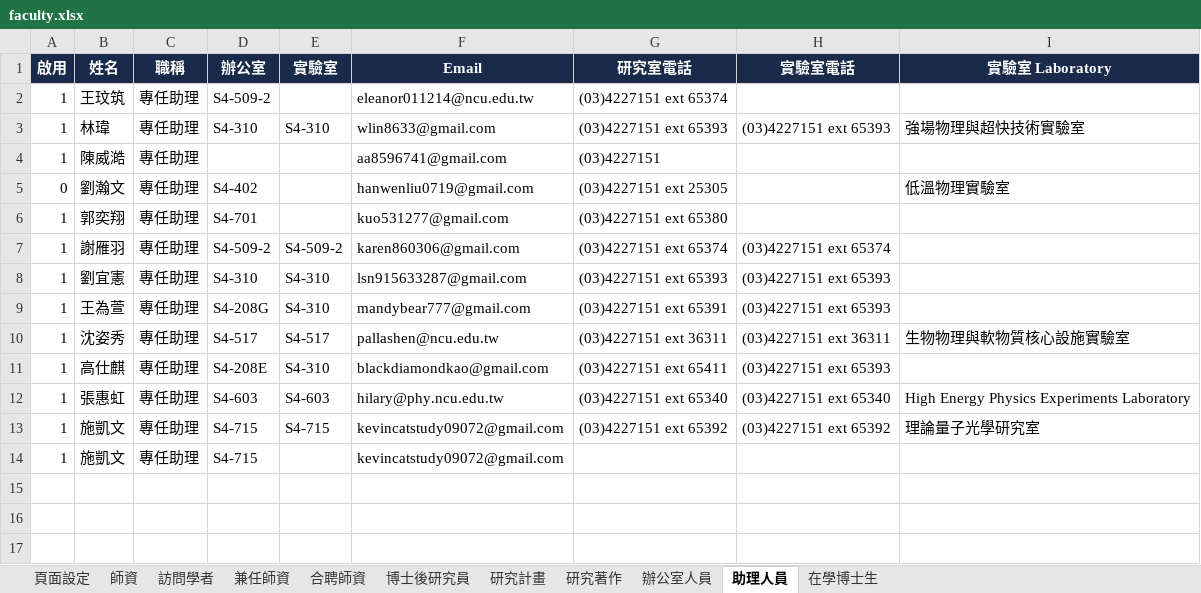
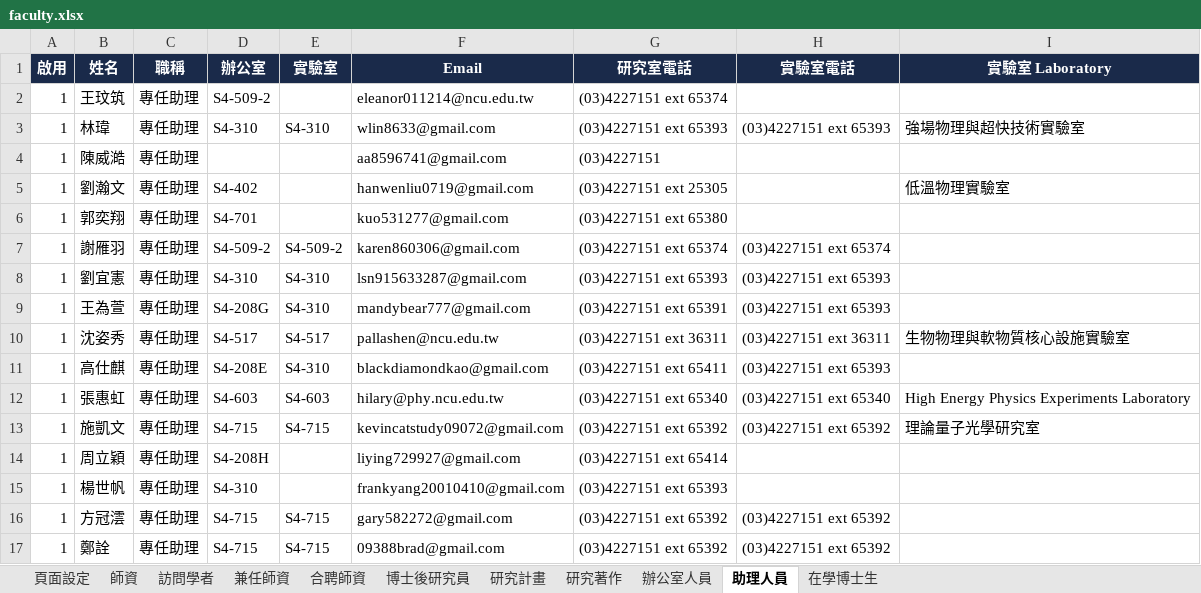
Before and after one commit to ncuphysics1986/phys.ncu.test, an Excel workbook: faculty.xlsx, sheet 助理人員, drawn as a sheet; values as stored, in another font and other column widths than the file's, no borders; addresses are those after the commit; the diff names each change by its address in the sheet, - before the commit and + after, or states it on an @@ line.

```diff
--- a/faculty.xlsx (sheet 助理人員)
+++ b/faculty.xlsx (sheet 助理人員)
-A5 (啟用): 0
+A5 (啟用): 1
+row 14: 1 | 周立穎 | 專任助理 | S4-208H |  | liying729927@gmail.com | (03)4227151 ext 65414
-B15 (姓名): 施凱文
+B15 (姓名): 楊世帆
-D15 (辦公室): S4-715
+D15 (辦公室): S4-310
-F15 (Email): kevincatstudy09072@gmail.com
+F15 (Email): frankyang20010410@gmail.com
-G15 (研究室電話): (empty)
+G15 (研究室電話): (03)4227151 ext 65393
+row 16: 1 | 方冠澐 | 專任助理 | S4-715 | S4-715 | gary582272@gmail.com | (03)4227151 ext 65392 | (03)4227151 ext 65392
+row 17: 1 | 鄭詮 | 專任助理 | S4-715 | S4-715 | 09388brad@gmail.com | (03)4227151 ext 65392 | (03)4227151 ext 65392
```
Also changed, not shown: sheet 師資, sheet 博士後研究員, sheet 兼任師資, sheet 訪問學者, emi.xlsx, highschool.xlsx, 4 other files.
